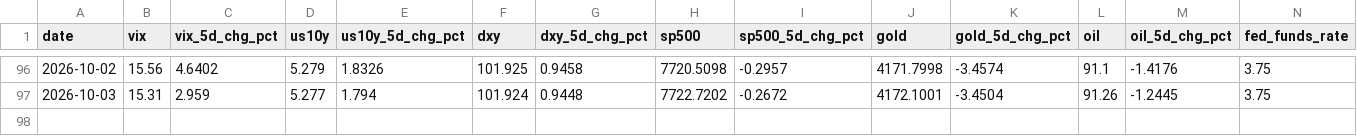
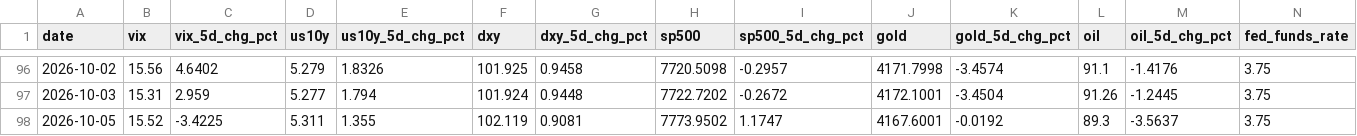
Before and after one commit to romankostin25-code/timecopilot-tracker, a CSV file: data/macro_context.csv, drawn as a sheet; only a part is shown, gaps mark what is left out; rows hold the shown columns only; the diff names each change by its address in the sheet, - before the commit and + after, or states it on an @@ line.

Commit message:
data: morning update 2026-10-05 21:26 UTC

```diff
--- a/data/macro_context.csv
+++ b/data/macro_context.csv
+row 98: 2026-10-05 | 15.52 | -3.4225 | 5.311 | 1.355 | 102.119 | 0.9081 | 7773.9502 | 1.1747 | 4167.6001 | -0.0192 | 89.3 | -3.5637 | 3.75
```
Also changed, not shown: 8 other files.
